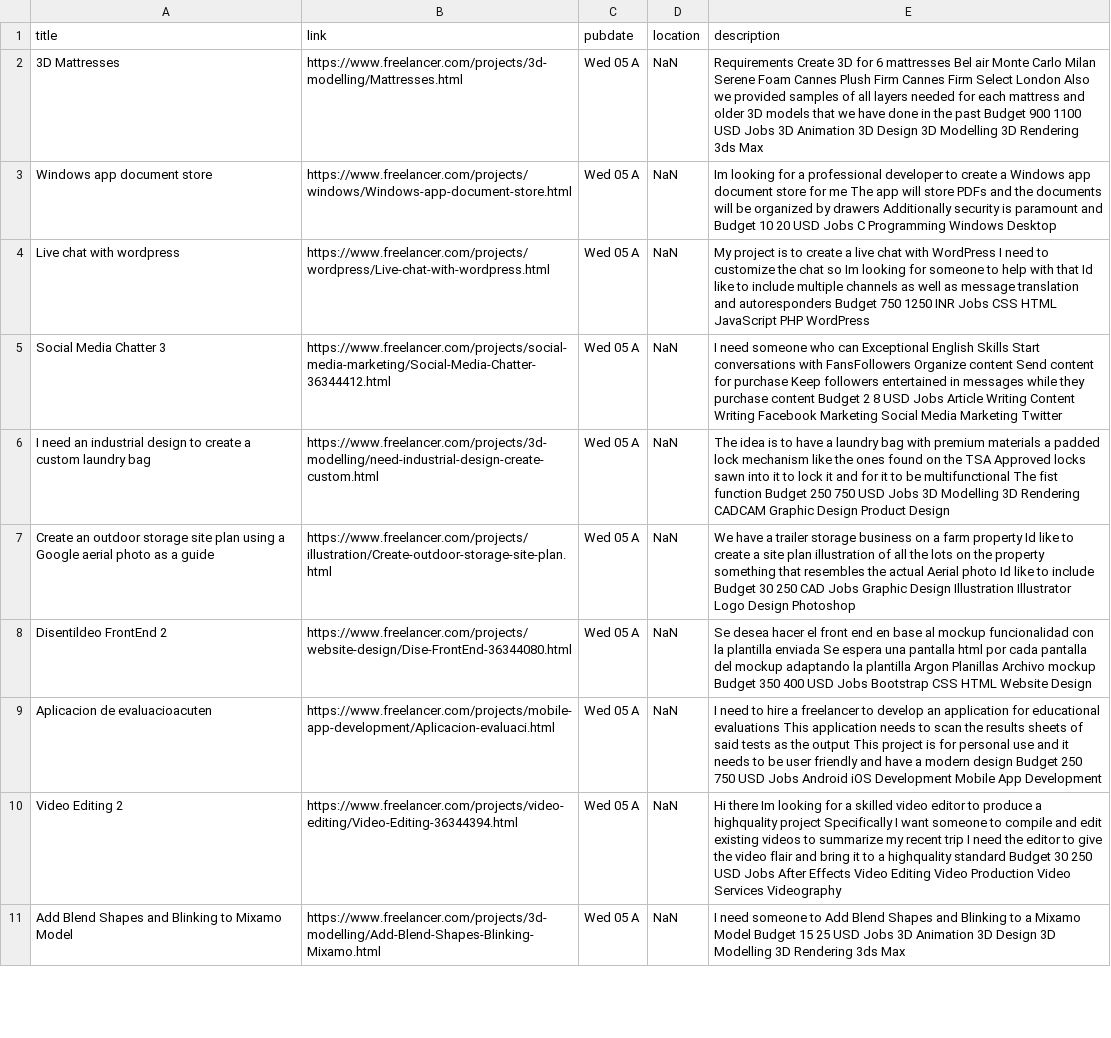
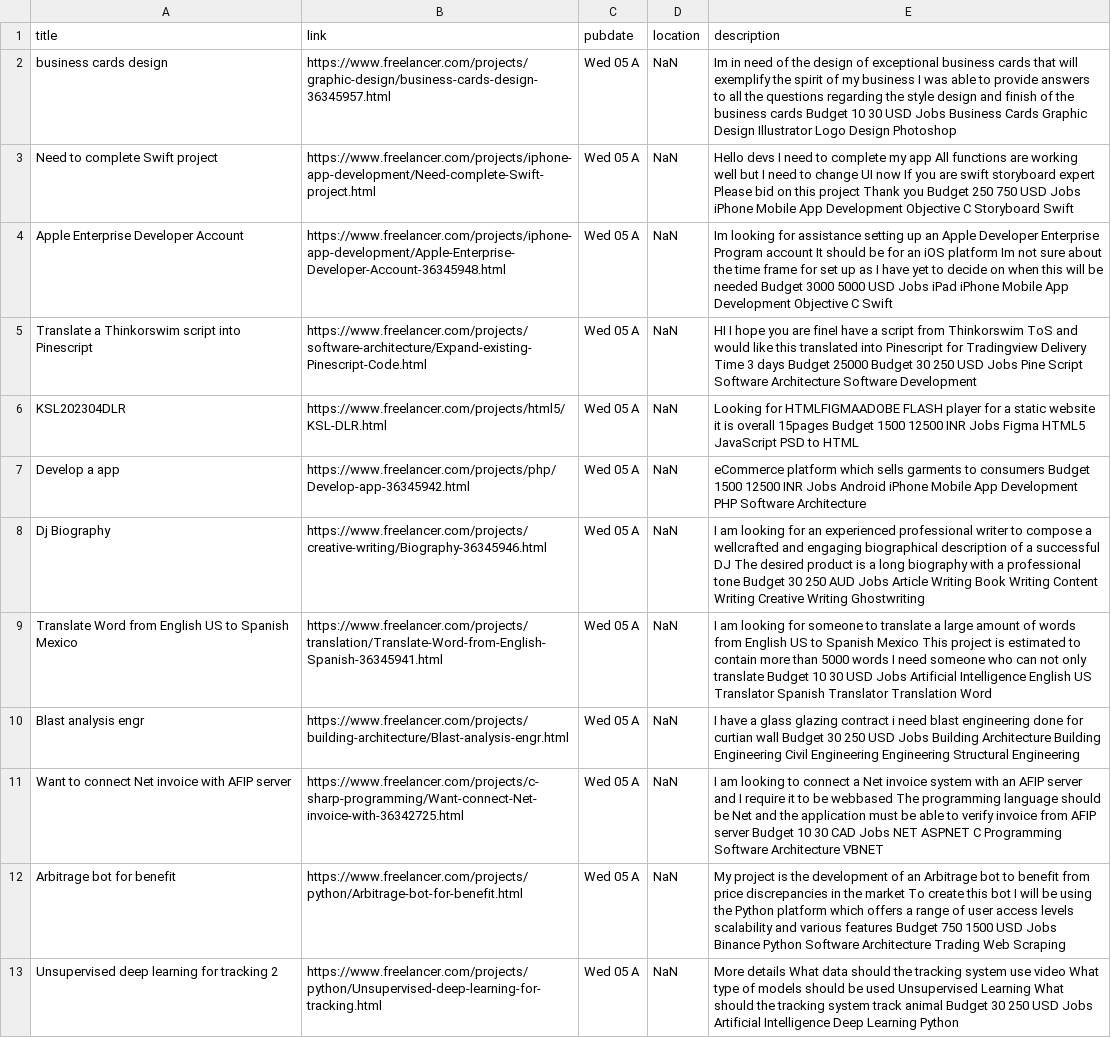
Before and after one commit to 0JCRG0/Crawler-remote-jobs, a CSV file: OUTPUTS/test-RSS-YMD.csv, drawn as a sheet; only a part is shown; addresses are those after the commit; the diff covers the shown part only; the diff names each change by its address in the sheet, - before the commit and + after, or states it on an @@ line.

```diff
--- a/OUTPUTS/test-RSS-YMD.csv
+++ b/OUTPUTS/test-RSS-YMD.csv
-A2 (title): 3D Mattresses
+A2 (title): business cards design
-B2 (link): https://www.freelancer.com/projects/3d-modelling/Mattresses.html
+B2 (link): https://www.freelancer.com/projects/graphic-design/business-cards-design-36345957.html
-E2 (description): Requirements Create 3D for 6 mattresses Bel air Monte Carlo Milan Serene Foam Cannes Plush Firm Cannes Firm Select London Also we provided samples of all layers needed for each mattress and older 3D models that we have done in the past Budget 900 1100 USD Jobs 3D Animation 3D Design 3D Modelling 3D Rendering 3ds Max
+E2 (description): Im in need of the design of exceptional business cards that will exemplify the spirit of my business I was able to provide answers to all the questions regarding the style design and finish of the business cards Budget 10 30 USD Jobs Business Cards Graphic Design Illustrator Logo Design Photoshop
-A3 (title): Windows app document store
+A3 (title): Need to complete Swift project
-B3 (link): https://www.freelancer.com/projects/windows/Windows-app-document-store.html
+B3 (link): https://www.freelancer.com/projects/iphone-app-development/Need-complete-Swift-project.html
-E3 (description): Im looking for a professional developer to create a Windows app document store for me The app will store PDFs and the documents will be organized by drawers Additionally security is paramount and Budget 10 20 USD Jobs C Programming Windows Desktop
+E3 (description): Hello devs I need to complete my app All functions are working well but I need to change UI now If you are swift storyboard expert Please bid on this project Thank you Budget 250 750 USD Jobs iPhone Mobile App Development Objective C Storyboard Swift
-A4 (title): Live chat with wordpress
+A4 (title): Apple Enterprise Developer Account
-B4 (link): https://www.freelancer.com/projects/wordpress/Live-chat-with-wordpress.html
+B4 (link): https://www.freelancer.com/projects/iphone-app-development/Apple-Enterprise-Developer-Account-36345948.html
-E4 (description): My project is to create a live chat with WordPress I need to customize the chat so Im looking for someone to help with that Id like to include multiple channels as well as message translation and autoresponders Budget 750 1250 INR Jobs CSS HTML JavaScript PHP WordPress
+E4 (description): Im looking for assistance setting up an Apple Developer Enterprise Program account It should be for an iOS platform Im not sure about the time frame for set up as I have yet to decide on when this will be needed Budget 3000 5000 USD Jobs iPad iPhone Mobile App Development Objective C Swift
-A5 (title): Social Media Chatter 3
+A5 (title): Translate a Thinkorswim script into Pinescript
-B5 (link): https://www.freelancer.com/projects/social-media-marketing/Social-Media-Chatter-36344412.html
+B5 (link): https://www.freelancer.com/projects/software-architecture/Expand-existing-Pinescript-Code.html
-E5 (description): I need someone who can Exceptional English Skills Start conversations with FansFollowers Organize content Send content for purchase Keep followers entertained in messages while they purchase content Budget 2 8 USD Jobs Article Writing Content Writing Facebook Marketing Social Media Marketing Twitter
+E5 (description): HI I hope you are fineI have a script from Thinkorswim ToS and would like this translated into Pinescript for Tradingview Delivery Time 3 days Budget 25000 Budget 30 250 USD Jobs Pine Script Software Architecture Software Development
+row 6: KSL202304DLR | https://www.freelancer.com/projects/html5/KSL-DLR.html | Wed 05 A | NaN | Looking for HTMLFIGMAADOBE FLASH player for a static website it is overall 15pages Budget 1500 12500 INR Jobs Figma HTML5 JavaScript PSD to HTML
+row 7: Develop a app | https://www.freelancer.com/projects/php/Develop-app-36345942.html | Wed 05 A | NaN | eCommerce platform which sells garments to consumers Budget 1500 12500 INR Jobs Android iPhone Mobile App Development PHP Software Architecture
-A8 (title): I need an industrial design to create a custom laundry bag
+A8 (title): Dj Biography
-B8 (link): https://www.freelancer.com/projects/3d-modelling/need-industrial-design-create-custom.html
+B8 (link): https://www.freelancer.com/projects/creative-writing/Biography-36345946.html
-E8 (description): The idea is to have a laundry bag with premium materials a padded lock mechanism like the ones found on the TSA Approved locks sawn into it to lock it and for it to be multifunctional The fist function Budget 250 750 USD Jobs 3D Modelling 3D Rendering CADCAM Graphic Design Product Design
+E8 (description): I am looking for an experienced professional writer to compose a wellcrafted and engaging biographical description of a successful DJ The desired product is a long biography with a professional tone Budget 30 250 AUD Jobs Article Writing Book Writing Content Writing Creative Writing Ghostwriting
-A9 (title): Create an outdoor storage site plan using a Google aerial photo as a guide
+A9 (title): Translate Word from English US to Spanish Mexico
-B9 (link): https://www.freelancer.com/projects/illustration/Create-outdoor-storage-site-plan.html
+B9 (link): https://www.freelancer.com/projects/translation/Translate-Word-from-English-Spanish-36345941.html
-E9 (description): We have a trailer storage business on a farm property Id like to create a site plan illustration of all the lots on the property something that resembles the actual Aerial photo Id like to include Budget 30 250 CAD Jobs Graphic Design Illustration Illustrator Logo Design Photoshop
+E9 (description): I am looking for someone to translate a large amount of words from English US to Spanish Mexico This project is estimated to contain more than 5000 words I need someone who can not only translate Budget 10 30 USD Jobs Artificial Intelligence English US Translator Spanish Translator Translation Word
-A10 (title): Disentildeo FrontEnd 2
+A10 (title): Blast analysis engr
-B10 (link): https://www.freelancer.com/projects/website-design/Dise-FrontEnd-36344080.html
+B10 (link): https://www.freelancer.com/projects/building-architecture/Blast-analysis-engr.html
-E10 (description): Se desea hacer el front end en base al mockup funcionalidad con la plantilla enviada Se espera una pantalla html por cada pantalla del mockup adaptando la plantilla Argon Planillas Archivo mockup Budget 350 400 USD Jobs Bootstrap CSS HTML Website Design
+E10 (description): I have a glass glazing contract i need blast engineering done for curtian wall Budget 30 250 USD Jobs Building Architecture Building Engineering Civil Engineering Engineering Structural Engineering
-A11 (title): Aplicacion de evaluacioacuten
+A11 (title): Want to connect Net invoice with AFIP server
-B11 (link): https://www.freelancer.com/projects/mobile-app-development/Aplicacion-evaluaci.html
+B11 (link): https://www.freelancer.com/projects/c-sharp-programming/Want-connect-Net-invoice-with-36342725.html
-E11 (description): I need to hire a freelancer to develop an application for educational evaluations This application needs to scan the results sheets of said tests as the output This project is for personal use and it needs to be user friendly and have a modern design Budget 250 750 USD Jobs Android iOS Development Mobile App Development
+E11 (description): I am looking to connect a Net invoice system with an AFIP server and I require it to be webbased The programming language should be Net and the application must be able to verify invoice from AFIP server Budget 10 30 CAD Jobs NET ASPNET C Programming Software Architecture VBNET
-A12 (title): Video Editing 2
+A12 (title): Arbitrage bot for benefit
-B12 (link): https://www.freelancer.com/projects/video-editing/Video-Editing-36344394.html
+B12 (link): https://www.freelancer.com/projects/python/Arbitrage-bot-for-benefit.html
-E12 (description): Hi there Im looking for a skilled video editor to produce a highquality project Specifically I want someone to compile and edit existing videos to summarize my recent trip I need the editor to give the video flair and bring it to a highquality standard Budget 30 250 USD Jobs After Effects Video Editing Video Production Video Services Videography
+E12 (description): My project is the development of an Arbitrage bot to benefit from price discrepancies in the market To create this bot I will be using the Python platform which offers a range of user access levels scalability and various features Budget 750 1500 USD Jobs Binance Python Software Architecture Trading Web Scraping
-A13 (title): Add Blend Shapes and Blinking to Mixamo Model
+A13 (title): Unsupervised deep learning for tracking 2
-B13 (link): https://www.freelancer.com/projects/3d-modelling/Add-Blend-Shapes-Blinking-Mixamo.html
+B13 (link): https://www.freelancer.com/projects/python/Unsupervised-deep-learning-for-tracking.html
-E13 (description): I need someone to Add Blend Shapes and Blinking to a Mixamo Model Budget 15 25 USD Jobs 3D Animation 3D Design 3D Modelling 3D Rendering 3ds Max
+E13 (description): More details What data should the tracking system use video What type of models should be used Unsupervised Learning What should the tracking system track animal Budget 30 250 USD Jobs Artificial Intelligence Deep Learning Python
```
Also changed, not shown: 2 removed rows and 24 edited cells elsewhere in this file, OUTPUTS/RSS-YMD.csv, OUTPUTS/post-pipeline-Sel_All.csv, 13 other files.
